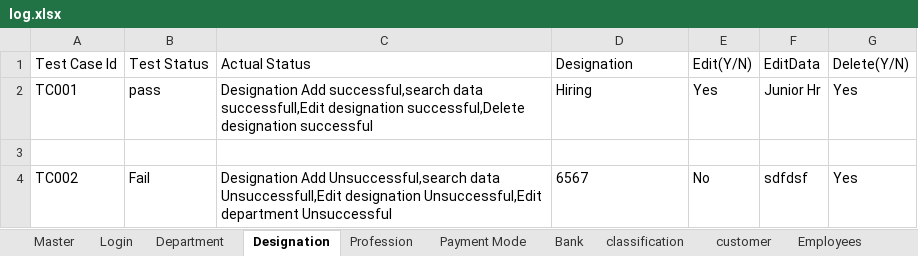
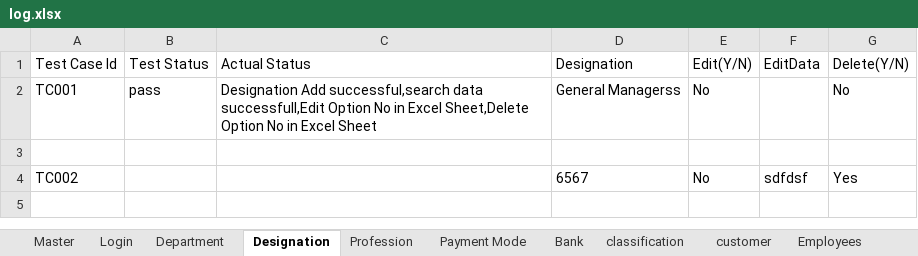
Before and after one commit to Deebica87/LogimaxQA, an Excel workbook: log.xlsx, sheet Designation, drawn as a sheet; values as stored, in another font and other column widths than the file's, no borders; the diff names each change by its address in the sheet, - before the commit and + after, or states it on an @@ line.

```diff
--- a/log.xlsx (sheet Designation)
+++ b/log.xlsx (sheet Designation)
-C2: …data successfull,Edit designation successful,Delete designation successful
+C2: …data successfull,Edit Option No in Excel Sheet,Delete Option No in Excel Sheet
-D2: Hiring
+D2: General Managerss
-E2: Yes
+E2: No
-F2: Junior Hr
+F2: (empty)
-G2: Yes
+G2: No
-B4: Fail
+B4: (empty)
-C4: Designation Add Unsuccessful,search data Unsuccessfull,Edit designation Unsuccessful,Edit department Unsuccessful
+C4: (empty)
```
Also changed, not shown: sheet Employees, sheet Bank, sheet customer, sheet Payment Mode, sheet classification, sheet Master, 4 more sheets, 14 other files.
